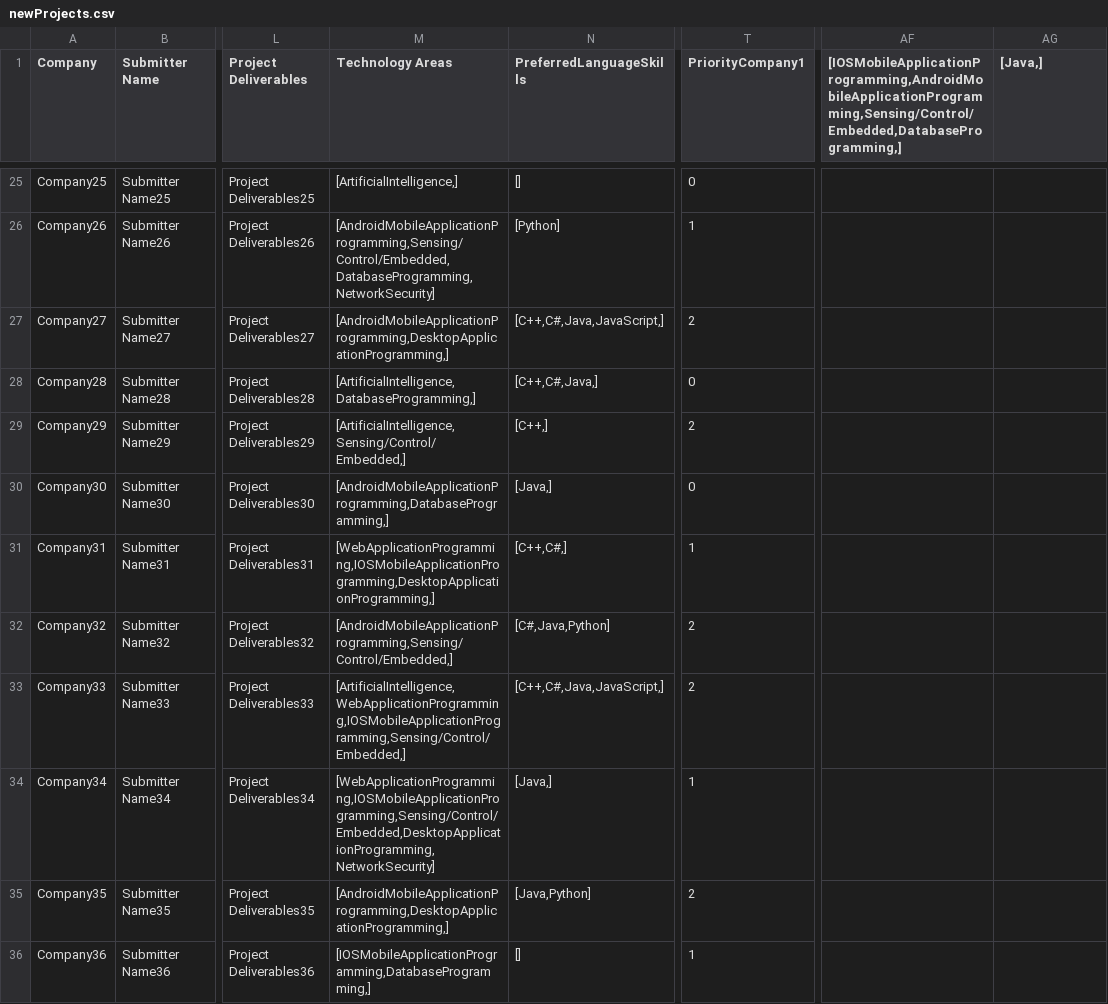
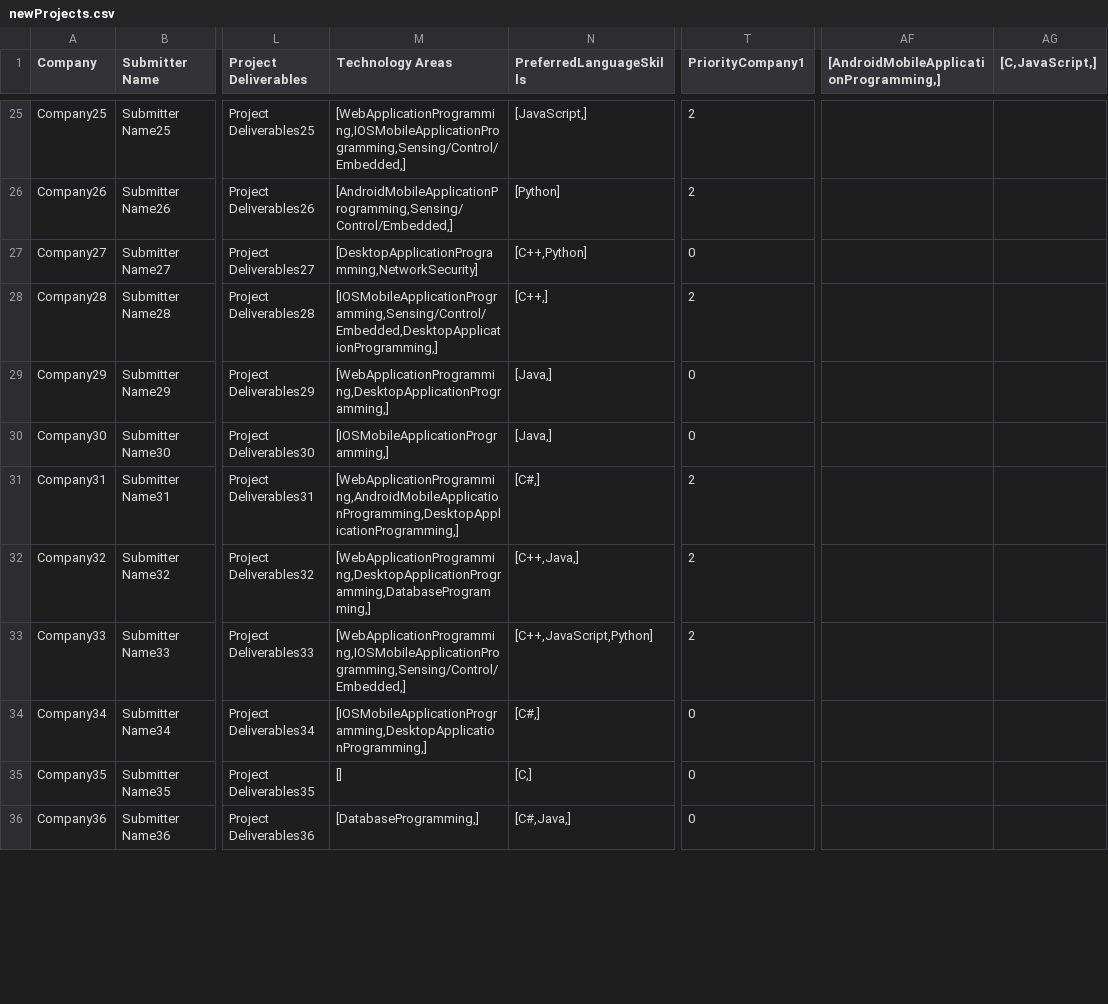
Before and after one commit to SeanRog/SER401-FALL-19-Project, a CSV file: BruteForce/newProjects.csv, drawn as a sheet; only a part is shown, gaps mark what is left out; the diff covers the shown part only; the diff names each change by its address in the sheet, - before the commit and + after, or states it on an @@ line.

```diff
--- a/BruteForce/newProjects.csv
+++ b/BruteForce/newProjects.csv
-AF1: [IOSMobileApplicationProgramming,AndroidMobileApplicationProgramming,Sensing/Control/Embedded,DatabaseProgramming,]
+AF1: [AndroidMobileApplicationProgramming,]
-AG1: [Java,]
+AG1: [C,JavaScript,]
-M25 (Technology Areas): [ArtificialIntelligence,]
+M25 (Technology Areas): [WebApplicationProgramming,IOSMobileApplicationProgramming,Sensing/Control/Embedded,]
-N25 (PreferredLanguageSkills): []
+N25 (PreferredLanguageSkills): [JavaScript,]
-T25 (PriorityCompany1): 0
+T25 (PriorityCompany1): 2
-M26 (Technology Areas): [AndroidMobileApplicationProgramming,Sensing/Control/Embedded,DatabaseProgramming,NetworkSecurity]
+M26 (Technology Areas): [AndroidMobileApplicationProgramming,Sensing/Control/Embedded,]
-T26 (PriorityCompany1): 1
+T26 (PriorityCompany1): 2
-M27 (Technology Areas): [AndroidMobileApplicationProgramming,DesktopApplicationProgramming,]
+M27 (Technology Areas): [DesktopApplicationProgramming,NetworkSecurity]
-N27 (PreferredLanguageSkills): [C++,C#,Java,JavaScript,]
+N27 (PreferredLanguageSkills): [C++,Python]
-T27 (PriorityCompany1): 2
+T27 (PriorityCompany1): 0
-M28 (Technology Areas): [ArtificialIntelligence,DatabaseProgramming,]
+M28 (Technology Areas): [IOSMobileApplicationProgramming,Sensing/Control/Embedded,DesktopApplicationProgramming,]
-N28 (PreferredLanguageSkills): [C++,C#,Java,]
+N28 (PreferredLanguageSkills): [C++,]
-T28 (PriorityCompany1): 0
+T28 (PriorityCompany1): 2
-M29 (Technology Areas): [ArtificialIntelligence,Sensing/Control/Embedded,]
+M29 (Technology Areas): [WebApplicationProgramming,DesktopApplicationProgramming,]
-N29 (PreferredLanguageSkills): [C++,]
+N29 (PreferredLanguageSkills): [Java,]
-T29 (PriorityCompany1): 2
+T29 (PriorityCompany1): 0
-M30 (Technology Areas): [AndroidMobileApplicationProgramming,DatabaseProgramming,]
+M30 (Technology Areas): [IOSMobileApplicationProgramming,]
-M31 (Technology Areas): [WebApplicationProgramming,IOSMobileApplicationProgramming,DesktopApplicationProgramming,]
+M31 (Technology Areas): [WebApplicationProgramming,AndroidMobileApplicationProgramming,DesktopApplicationProgramming,]
-N31 (PreferredLanguageSkills): [C++,C#,]
+N31 (PreferredLanguageSkills): [C#,]
-T31 (PriorityCompany1): 1
+T31 (PriorityCompany1): 2
-M32 (Technology Areas): [AndroidMobileApplicationProgramming,Sensing/Control/Embedded,]
+M32 (Technology Areas): [WebApplicationProgramming,DesktopApplicationProgramming,DatabaseProgramming,]
-N32 (PreferredLanguageSkills): [C#,Java,Python]
+N32 (PreferredLanguageSkills): [C++,Java,]
-M33 (Technology Areas): [ArtificialIntelligence,WebApplicationProgramming,IOSMobileApplicationProgramming,Sensing/Control/Embedded,]
+M33 (Technology Areas): [WebApplicationProgramming,IOSMobileApplicationProgramming,Sensing/Control/Embedded,]
-N33 (PreferredLanguageSkills): [C++,C#,Java,JavaScript,]
+N33 (PreferredLanguageSkills): [C++,JavaScript,Python]
-M34 (Technology Areas): [WebApplicationProgramming,IOSMobileApplicationProgramming,Sensing/Control/Embedded,DesktopApplicationProgramming,NetworkSecurity]
+M34 (Technology Areas): [IOSMobileApplicationProgramming,DesktopApplicationProgramming,]
-N34 (PreferredLanguageSkills): [Java,]
+N34 (PreferredLanguageSkills): [C#,]
-T34 (PriorityCompany1): 1
+T34 (PriorityCompany1): 0
-M35 (Technology Areas): [AndroidMobileApplicationProgramming,DesktopApplicationProgramming,]
+M35 (Technology Areas): []
-N35 (PreferredLanguageSkills): [Java,Python]
+N35 (PreferredLanguageSkills): [C,]
-T35 (PriorityCompany1): 2
+T35 (PriorityCompany1): 0
-M36 (Technology Areas): [IOSMobileApplicationProgramming,DatabaseProgramming,]
+M36 (Technology Areas): [DatabaseProgramming,]
-N36 (PreferredLanguageSkills): []
+N36 (PreferredLanguageSkills): [C#,Java,]
-T36 (PriorityCompany1): 1
+T36 (PriorityCompany1): 0
```
Also changed, not shown: 4 added rows and 75 edited cells elsewhere in this file, 3 other files.
